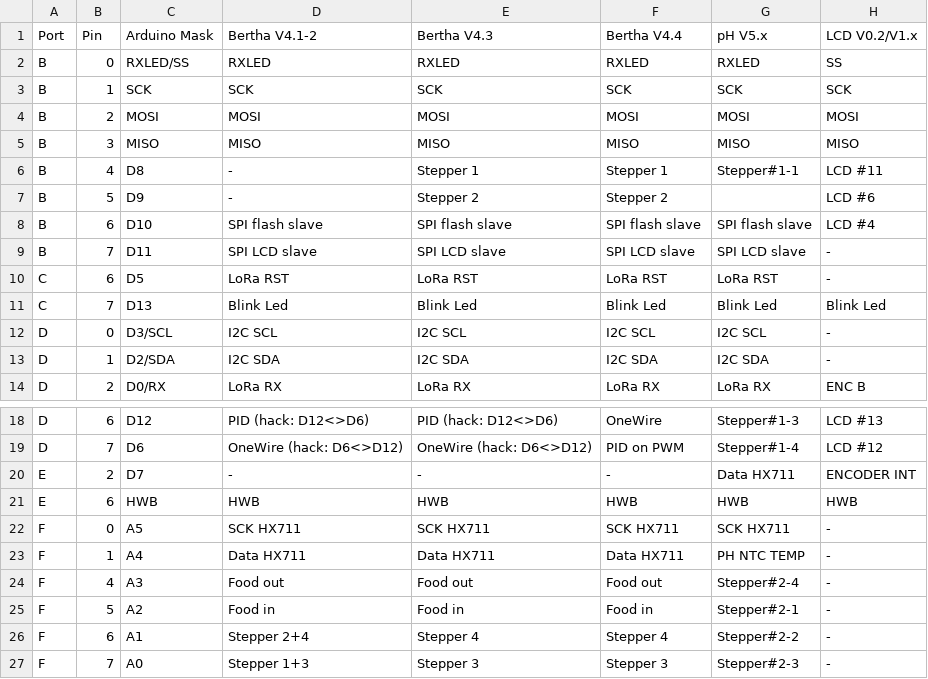
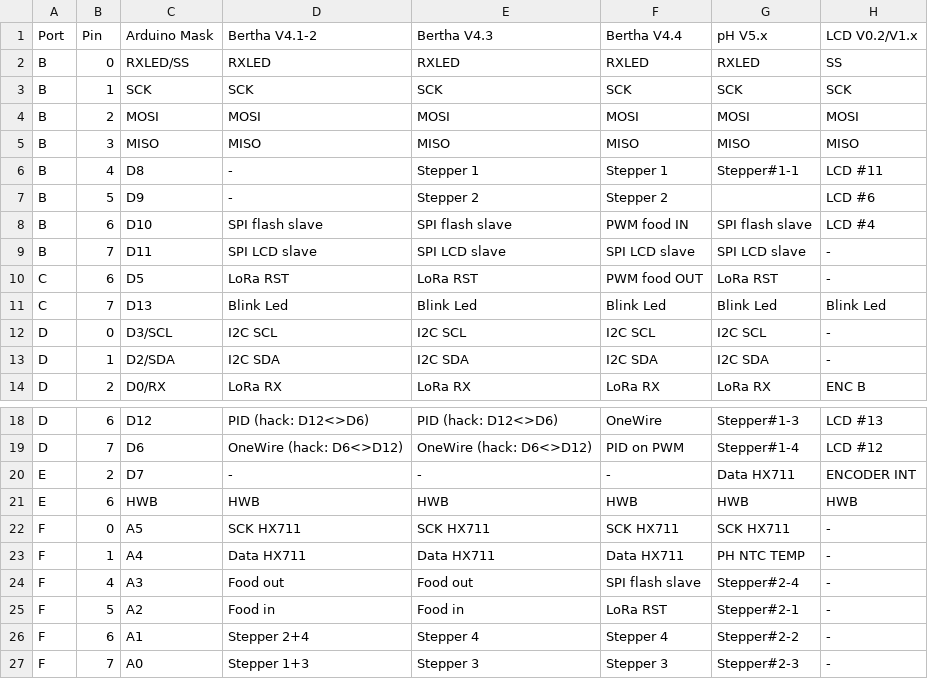
Before and after one commit to yannmeier/Bioreactor_v4, a CSV file: Arduino/PinMapping20161206.csv, drawn as a sheet; only a part is shown, gaps mark what is left out.

Commit message:
Changed pin Mapping to allow PWM food control Need to Adapat Arduino code !!!

```diff
--- a/Arduino/PinMapping20161206.csv
+++ b/Arduino/PinMapping20161206.csv
@@ -7,5 +7,5 @@ B,4,D8,-,Stepper 1,Stepper 1,Stepper#1-1,LCD #11
 B,5,D9,-,Stepper 2,Stepper 2,,LCD #6
-B,6,D10,SPI flash slave,SPI flash slave,SPI flash slave,SPI flash slave,LCD #4
+B,6,D10,SPI flash slave,SPI flash slave,PWM food IN,SPI flash slave,LCD #4
 B,7,D11,SPI LCD slave,SPI LCD slave,SPI LCD slave,SPI LCD slave,-
-C,6,D5,LoRa RST,LoRa RST,LoRa RST,LoRa RST,-
+C,6,D5,LoRa RST,LoRa RST,PWM food OUT,LoRa RST,-
 C,7,D13,Blink Led,Blink Led,Blink Led,Blink Led,Blink Led
@@ -23,4 +23,4 @@ F,0,A5,SCK HX711,SCK HX711,SCK HX711,SCK HX711,-
 F,1,A4,Data HX711,Data HX711,Data HX711,PH NTC TEMP,-
-F,4,A3,Food out,Food out,Food out,Stepper#2-4,-
-F,5,A2,Food in,Food in,Food in,Stepper#2-1,-
+F,4,A3,Food out,Food out,SPI flash slave,Stepper#2-4,-
+F,5,A2,Food in,Food in,LoRa RST,Stepper#2-1,-
 F,6,A1,Stepper 2+4,Stepper 4,Stepper 4,Stepper#2-2,-
```
Also changed, not shown: 2 other files.
